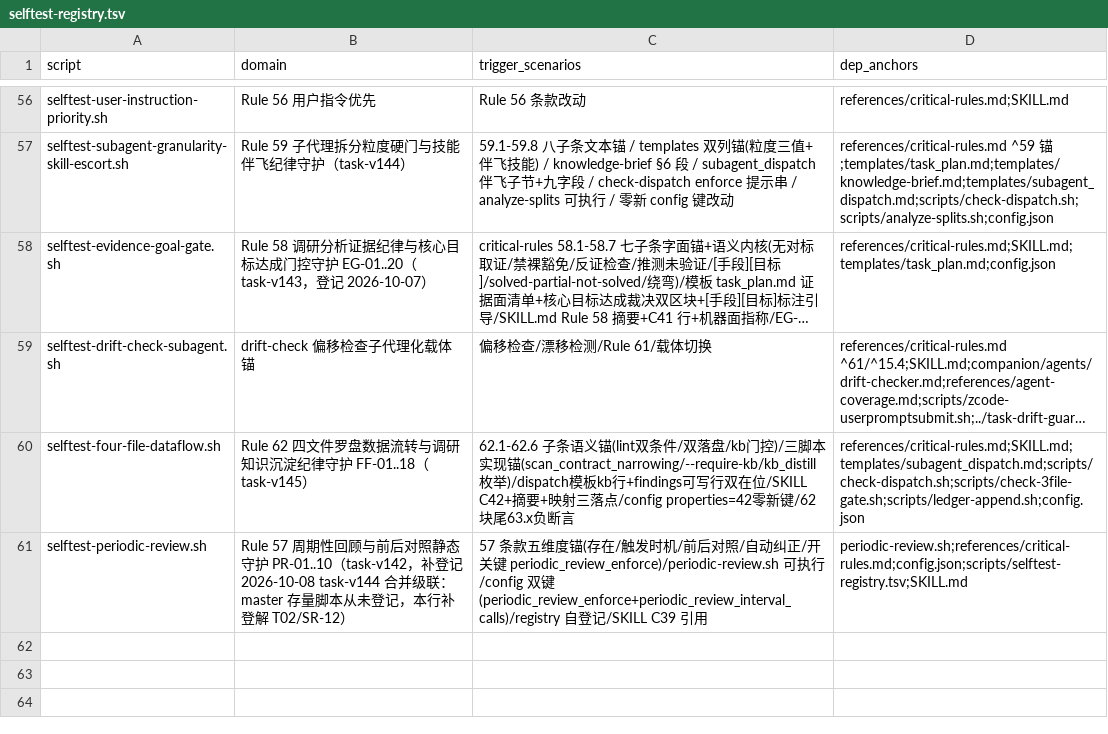
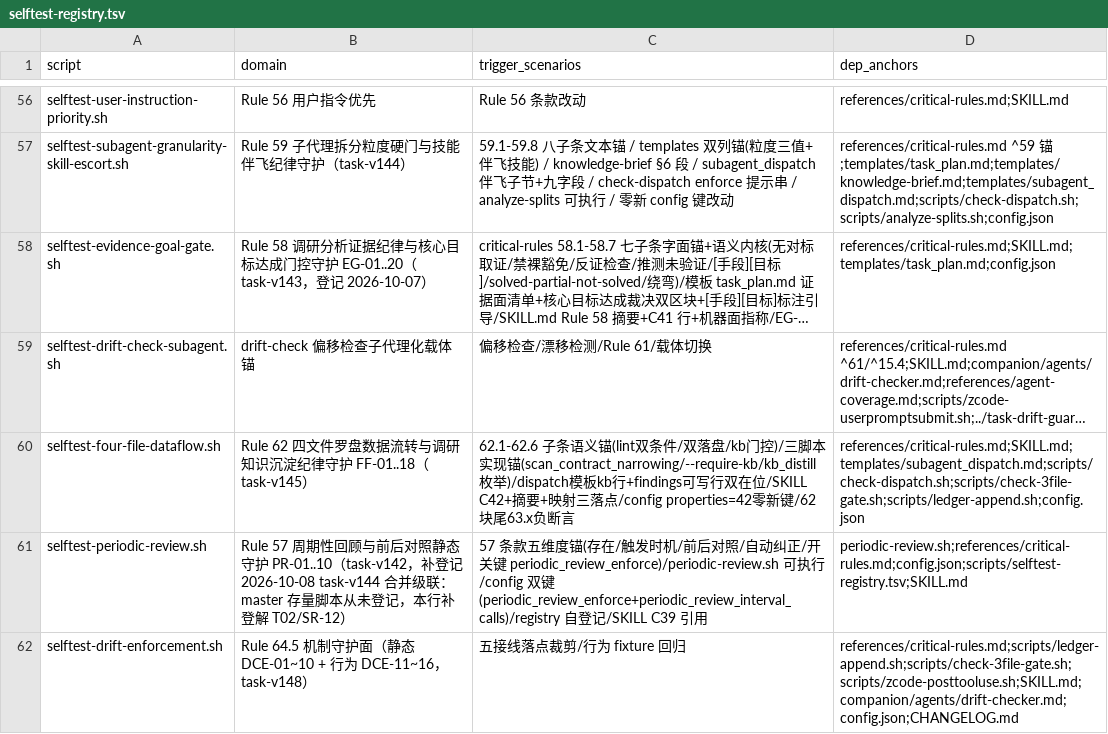
Before and after one commit to napoler/task-planner-skill, a TSV file: skills/task-planner/scripts/selftest-registry.tsv, drawn as a sheet; only a part is shown, gaps mark what is left out; long unchanged cells end in ….

Commit message:
feat(task-planner): task-v148 — Rule 64 偏移检查留痕强制与节奏化触发纪律（64.1 留痕三件套+64.2 Phase 硬门控 drift_exempt/mini 豁免+64.3 hook [drift-rhythm] 节奏提醒 due 持久化+64.4 判定输入三锚+DCE 23 断言守护；CR 四轮 APPROVED+alignment APPROVED；终验补提交=Rule 27 逐 Phase 提交遗漏登记）

```diff
--- a/skills/task-planner/scripts/selftest-registry.tsv
+++ b/skills/task-planner/scripts/selftest-registry.tsv
@@ -61 +61,2 @@ selftest-four-file-dataflow.sh	Rule 62 四文件罗盘数据流转与调研知
 selftest-periodic-review.sh	Rule 57 周期性回顾与前后对照静态守护 PR-01..10（task-v142，补登记 2026-10-08 task-v144 合并级联：master 存量脚本从未登记，本行补登解 T02/SR-12）	57 条款五维度锚(存在/触发时机/前后对照/自动纠正/开关键 periodic_review_enforce)/periodic-review.sh 可执行/config 双键(periodic_review_enforce+periodic_review_interval_calls)/registry 自登记/SKILL C39 引用	periodic-review.sh;references/critical-rules.md;config.json;scripts/selftest-registry.tsv;SKILL.md
+selftest-drift-enforcement.sh	Rule 64.5 机制守护面（静态 DCE-01~10 + 行为 DCE-11~16，task-v148）	五接线落点裁剪/行为 fixture 回归	references/critical-rules.md;scripts/ledger-append.sh;scripts/check-3file-gate.sh;scripts/zcode-posttooluse.sh;SKILL.md;companion/agents/drift-checker.md;config.json;CHANGELOG.md
```
Also changed, not shown: 8 other files.
